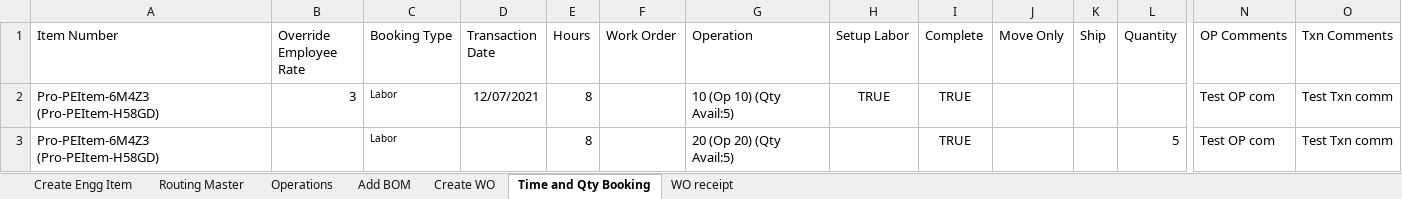
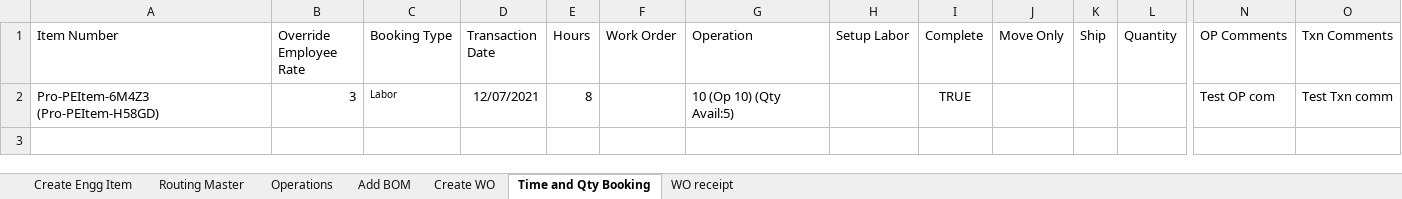
Before and after one commit to msuryawanshi20/Parallel-Execution, an Excel workbook: templates/AutomationOrg/Create Engineering Item Master.xlsx, sheet Time and Qty Booking, drawn as a sheet; only a part is shown, gaps mark what is left out; values as stored, in another font and other column widths than the file's, no borders; rows hold the shown columns only; the diff names each change by its address in the sheet, - before the commit and + after, or states it on an @@ line.

```diff
--- a/templates/AutomationOrg/Create Engineering Item Master.xlsx (sheet Time and Qty Booking)
+++ b/templates/AutomationOrg/Create Engineering Item Master.xlsx (sheet Time and Qty Booking)
-H2 (Setup Labor): TRUE
+H2 (Setup Labor): (empty)
-row 3: Pro-PEItem-6M4Z3 (Pro-PEItem-H58GD) |  | Labor |  | 8 |  | 20 (Op 20) (Qty Avail:5) |  | TRUE |  |  | 5 | Test OP com | Test Txn comm
```
Also changed, not shown: sheet Operations, sheet Routing Master.
